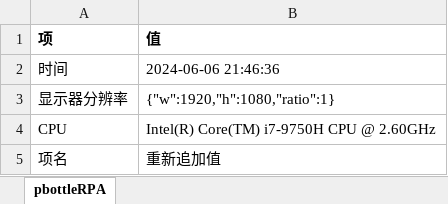
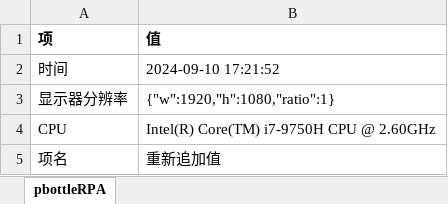
Before and after one commit to leoxiaoping/pbottleRPA, an Excel workbook: Excel测试表格.xlsx, sheet pbottleRPA, drawn as a sheet; values as stored, in another font and other column widths than the file's, no borders; the diff names each change by its address in the sheet, - before the commit and + after, or states it on an @@ line.

```diff
--- a/Excel测试表格.xlsx (sheet pbottleRPA)
+++ b/Excel测试表格.xlsx (sheet pbottleRPA)
-B2 (值): 2024-06-06 21:46:36
+B2 (值): 2024-09-10 17:21:52
```
Also changed, not shown: 5 other files.
